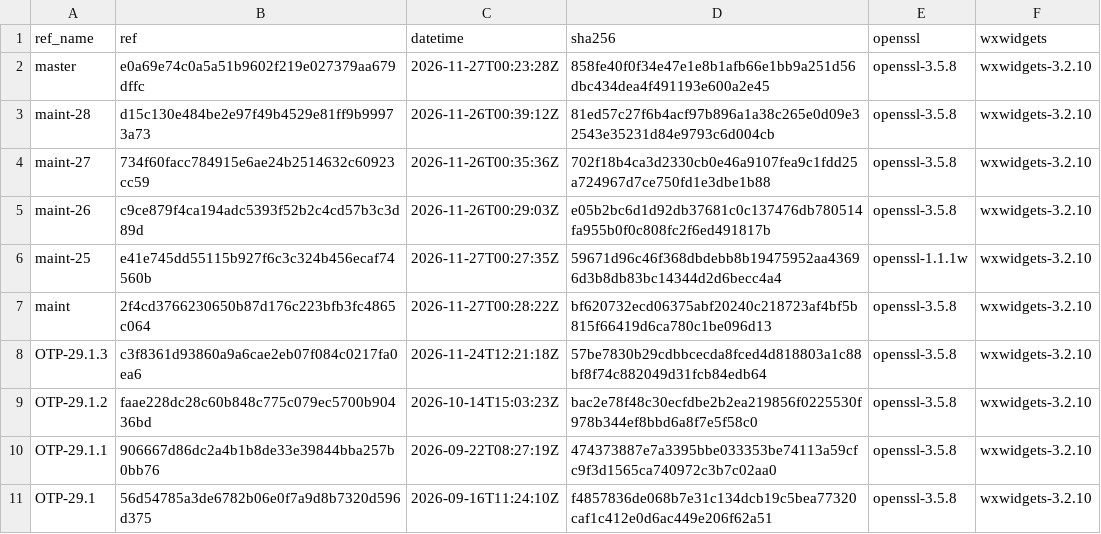
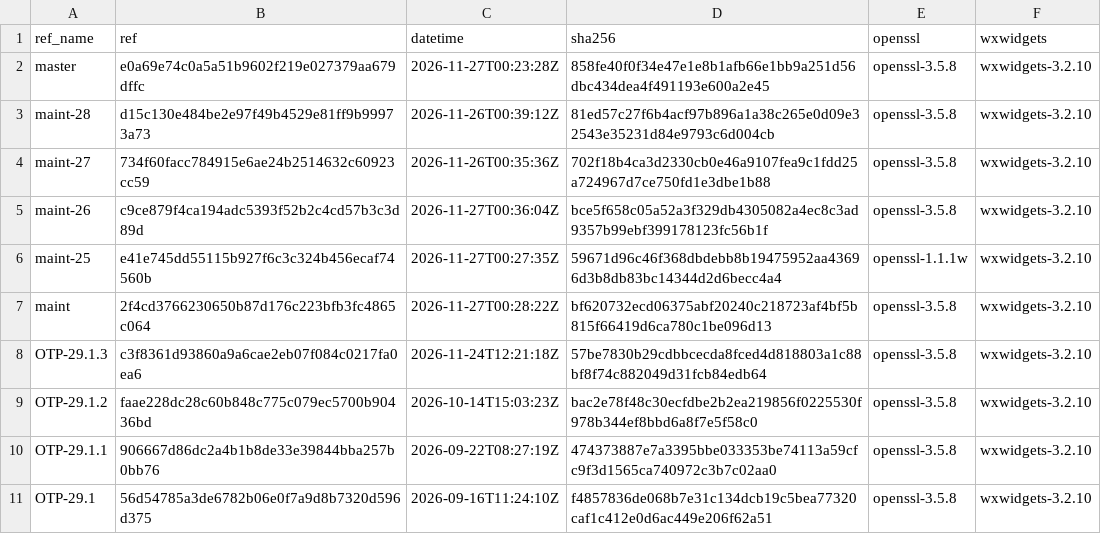
Before and after one commit to erlef/otp_builds, a CSV file: builds/x86_64-apple-darwin.csv, drawn as a sheet; only a part is shown.

```diff
--- a/builds/x86_64-apple-darwin.csv
+++ b/builds/x86_64-apple-darwin.csv
@@ -4,3 +4,3 @@ maint-28,d15c130e484be2e97f49b4529e81ff9b99973a73,2026-11-26T00:39:12Z,81ed57c27
 maint-27,734f60facc784915e6ae24b2514632c60923cc59,2026-11-26T00:35:36Z,702f18b4ca3d2330cb0e46a9107fea9c1fdd25a724967d7ce750fd1e3dbe1b88,openssl-3.5.8,wxwidgets-3.2.10
-maint-26,c9ce879f4ca194adc5393f52b2c4cd57b3c3d89d,2026-11-26T00:29:03Z,e05b2bc6d1d92db37681c0c137476db780514fa955b0f0c808fc2f6ed491817b,openssl-3.5.8,wxwidgets-3.2.10
+maint-26,c9ce879f4ca194adc5393f52b2c4cd57b3c3d89d,2026-11-27T00:36:04Z,bce5f658c05a52a3f329db4305082a4ec8c3ad9357b99ebf399178123fc56b1f,openssl-3.5.8,wxwidgets-3.2.10
 maint-25,e41e745dd55115b927f6c3c324b456ecaf74560b,2026-11-27T00:27:35Z,59671d96c46f368dbdebb8b19475952aa43696d3b8db83bc14344d2d6becc4a4,openssl-1.1.1w,wxwidgets-3.2.10
```
